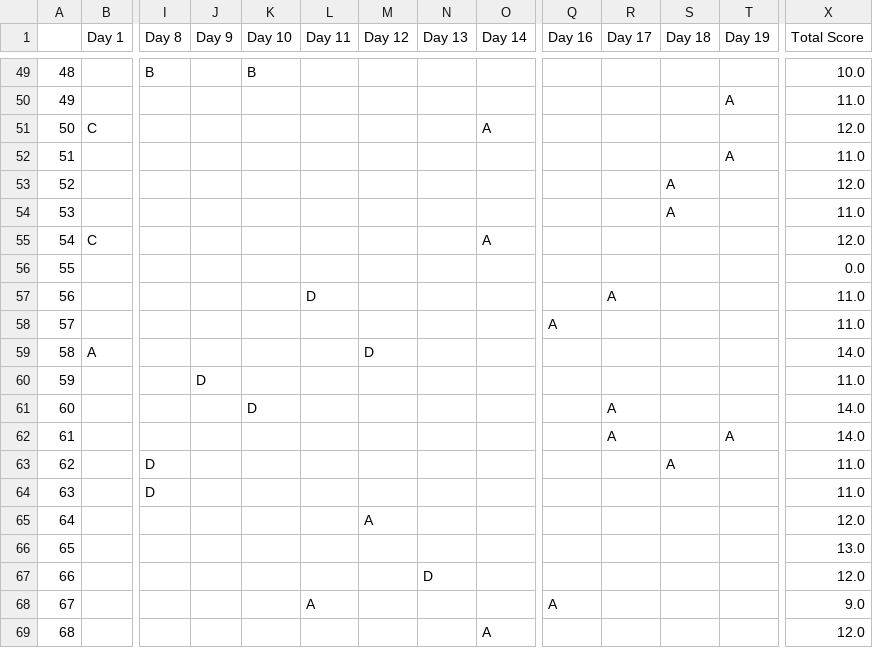
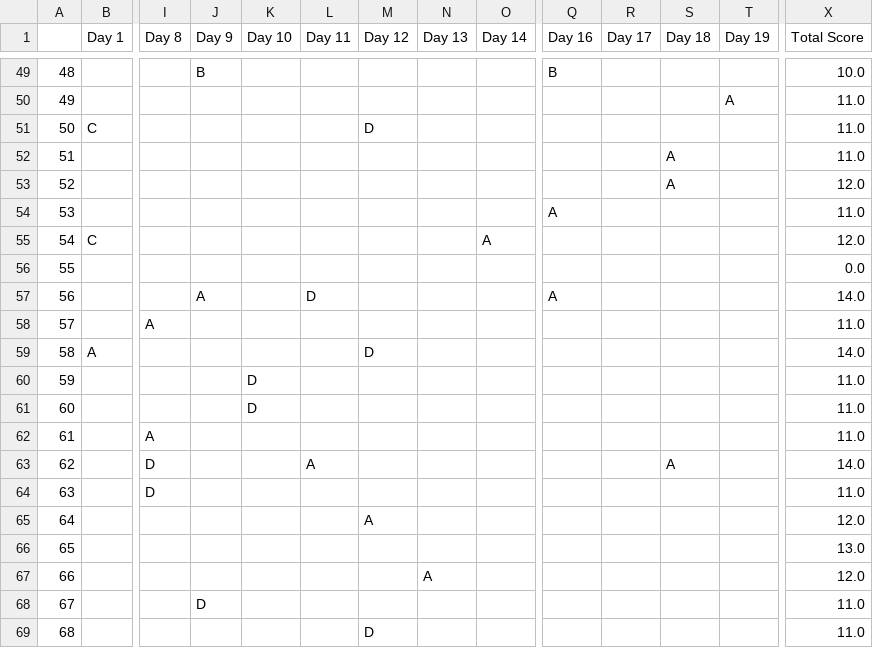
Before and after one commit to Mr-Alirezaa/paas-finder, a CSV file: shifts_final.csv, drawn as a sheet; only a part is shown, gaps mark what is left out; the diff covers the shown part only; the diff names each change by its address in the sheet, - before the commit and + after, or states it on an @@ line.

```diff
--- a/shifts_final.csv
+++ b/shifts_final.csv
-I49 (Day 8): B
+I49 (Day 8): (empty)
-J49 (Day 9): (empty)
+J49 (Day 9): B
-K49 (Day 10): B
+K49 (Day 10): (empty)
-Q49 (Day 16): (empty)
+Q49 (Day 16): B
-M51 (Day 12): (empty)
+M51 (Day 12): D
-O51 (Day 14): A
+O51 (Day 14): (empty)
-X51 (Total Score): 12.0
+X51 (Total Score): 11.0
-S52 (Day 18): (empty)
+S52 (Day 18): A
-T52 (Day 19): A
+T52 (Day 19): (empty)
-Q54 (Day 16): (empty)
+Q54 (Day 16): A
-S54 (Day 18): A
+S54 (Day 18): (empty)
-J57 (Day 9): (empty)
+J57 (Day 9): A
-Q57 (Day 16): (empty)
+Q57 (Day 16): A
-R57 (Day 17): A
+R57 (Day 17): (empty)
-X57 (Total Score): 11.0
+X57 (Total Score): 14.0
-I58 (Day 8): (empty)
+I58 (Day 8): A
-Q58 (Day 16): A
+Q58 (Day 16): (empty)
-J60 (Day 9): D
+J60 (Day 9): (empty)
-K60 (Day 10): (empty)
+K60 (Day 10): D
-R61:R62 (Day 17): A
+R61:R62 (Day 17): (empty)
-X61:X62 (Total Score): 14.0
+X61:X62 (Total Score): 11.0
-I62 (Day 8): (empty)
+I62 (Day 8): A
-T62 (Day 19): A
+T62 (Day 19): (empty)
-L63 (Day 11): (empty)
+L63 (Day 11): A
-X63 (Total Score): 11.0
+X63 (Total Score): 14.0
-N67 (Day 13): D
+N67 (Day 13): A
-J68 (Day 9): (empty)
+J68 (Day 9): D
-L68 (Day 11): A
+L68 (Day 11): (empty)
-Q68 (Day 16): A
+Q68 (Day 16): (empty)
-X68 (Total Score): 9.0
+X68 (Total Score): 11.0
-M69 (Day 12): (empty)
+M69 (Day 12): D
-O69 (Day 14): A
+O69 (Day 14): (empty)
-X69 (Total Score): 12.0
+X69 (Total Score): 11.0
```
Also changed, not shown: 119 edited cells elsewhere in this file, 1 other file.
